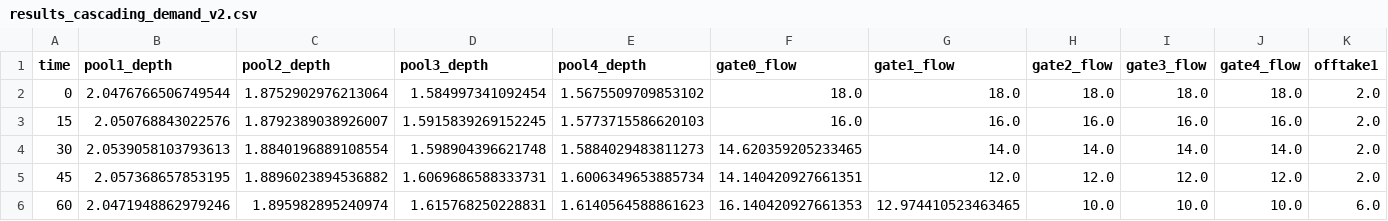
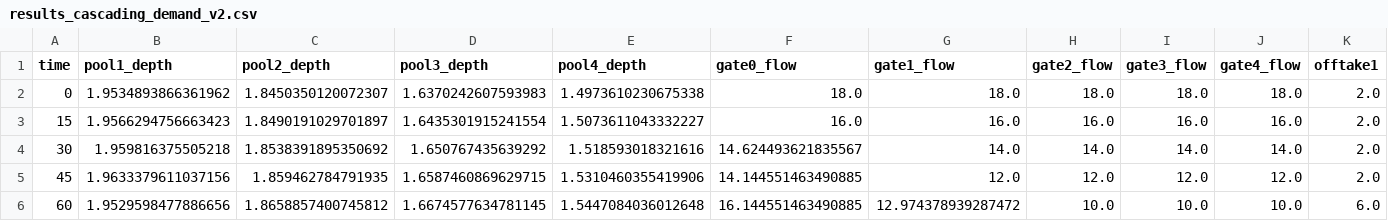
Before and after one commit to leixiaohui-1974/Test-Opt, a CSV file: examples/case5_canal_mpc_control/results/results_cascading_demand_v2.csv, drawn as a sheet; only a part is shown; the diff covers the shown part only; the diff names each change by its address in the sheet, - before the commit and + after, or states it on an @@ line.

```diff
--- a/examples/case5_canal_mpc_control/results/results_cascading_demand_v2.csv
+++ b/examples/case5_canal_mpc_control/results/results_cascading_demand_v2.csv
-B2 (pool1_depth): 2.0476766506749544
+B2 (pool1_depth): 1.9534893866361962
-C2 (pool2_depth): 1.8752902976213064
+C2 (pool2_depth): 1.8450350120072307
-D2 (pool3_depth): 1.584997341092454
+D2 (pool3_depth): 1.6370242607593983
-E2 (pool4_depth): 1.5675509709853102
+E2 (pool4_depth): 1.4973610230675338
-B3 (pool1_depth): 2.050768843022576
+B3 (pool1_depth): 1.9566294756663423
-C3 (pool2_depth): 1.8792389038926007
+C3 (pool2_depth): 1.8490191029701897
-D3 (pool3_depth): 1.5915839269152245
+D3 (pool3_depth): 1.6435301915241554
-E3 (pool4_depth): 1.5773715586620103
+E3 (pool4_depth): 1.5073611043332227
-B4 (pool1_depth): 2.0539058103793613
+B4 (pool1_depth): 1.959816375505218
-C4 (pool2_depth): 1.8840196889108554
+C4 (pool2_depth): 1.8538391895350692
-D4 (pool3_depth): 1.598904396621748
+D4 (pool3_depth): 1.650767435639292
-E4 (pool4_depth): 1.5884029483811273
+E4 (pool4_depth): 1.518593018321616
-F4 (gate0_flow): 14.620359205233465
+F4 (gate0_flow): 14.624493621835567
-B5 (pool1_depth): 2.057368657853195
+B5 (pool1_depth): 1.9633379611037156
-C5 (pool2_depth): 1.8896023894536882
+C5 (pool2_depth): 1.859462784791935
-D5 (pool3_depth): 1.6069686588333731
+D5 (pool3_depth): 1.6587460869629715
-E5 (pool4_depth): 1.6006349653885734
+E5 (pool4_depth): 1.5310460355419906
-F5 (gate0_flow): 14.140420927661351
+F5 (gate0_flow): 14.144551463490885
-B6 (pool1_depth): 2.0471948862979246
+B6 (pool1_depth): 1.9529598477886656
-C6 (pool2_depth): 1.895982895240974
+C6 (pool2_depth): 1.8658857400745812
-D6 (pool3_depth): 1.615768250228831
+D6 (pool3_depth): 1.6674577634781145
-E6 (pool4_depth): 1.6140564588861623
+E6 (pool4_depth): 1.5447084036012648
-F6 (gate0_flow): 16.140420927661353
+F6 (gate0_flow): 16.144551463490885
-G6 (gate1_flow): 12.974410523463465
+G6 (gate1_flow): 12.974378939287472
```
Also changed, not shown: 63 edited cells elsewhere in this file, 4 other files.
